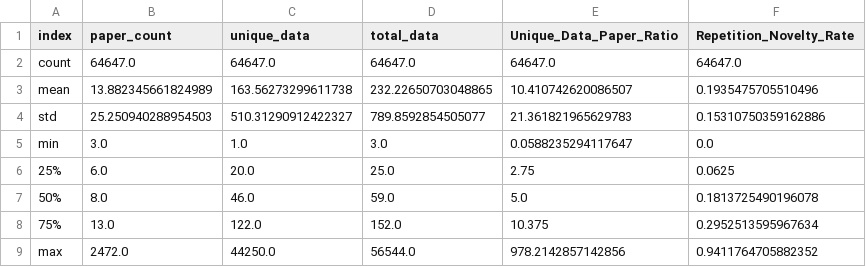
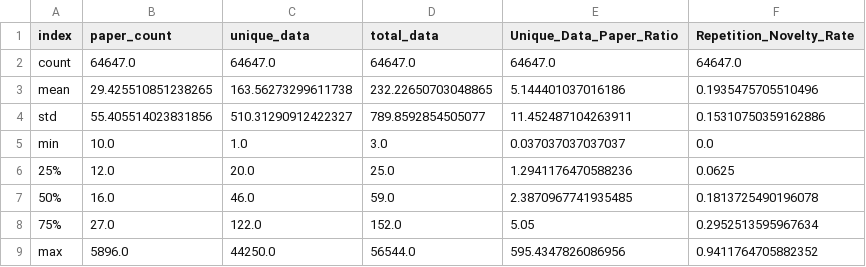
Before and after one commit to Lucktaken/Atypicality, a CSV file: studies/RQ6/results/rq6_descriptive_stats.csv, drawn as a sheet.

```diff
--- a/studies/RQ6/results/rq6_descriptive_stats.csv
+++ b/studies/RQ6/results/rq6_descriptive_stats.csv
@@ -2,8 +2,8 @@ index,paper_count,unique_data,total_data,Unique_Data_Paper_Ratio,Repetition_Nove
 count,64647.0,64647.0,64647.0,64647.0,64647.0
-mean,13.882345661824989,163.56273299611738,232.22650703048865,10.410742620086507,0.1935475705510496
-std,25.250940288954503,510.31290912422327,789.8592854505077,21.361821965629783,0.15310750359162886
-min,3.0,1.0,3.0,0.0588235294117647,0.0
-25%,6.0,20.0,25.0,2.75,0.0625
-50%,8.0,46.0,59.0,5.0,0.1813725490196078
-75%,13.0,122.0,152.0,10.375,0.2952513595967634
-max,2472.0,44250.0,56544.0,978.2142857142856,0.9411764705882352
+mean,29.425510851238265,163.56273299611738,232.22650703048865,5.144401037016186,0.1935475705510496
+std,55.405514023831856,510.31290912422327,789.8592854505077,11.452487104263911,0.15310750359162886
+min,10.0,1.0,3.0,0.037037037037037,0.0
+25%,12.0,20.0,25.0,1.2941176470588236,0.0625
+50%,16.0,46.0,59.0,2.3870967741935485,0.1813725490196078
+75%,27.0,122.0,152.0,5.05,0.2952513595967634
+max,5896.0,44250.0,56544.0,595.4347826086956,0.9411764705882352
```
Also changed, not shown: 9 other files.
